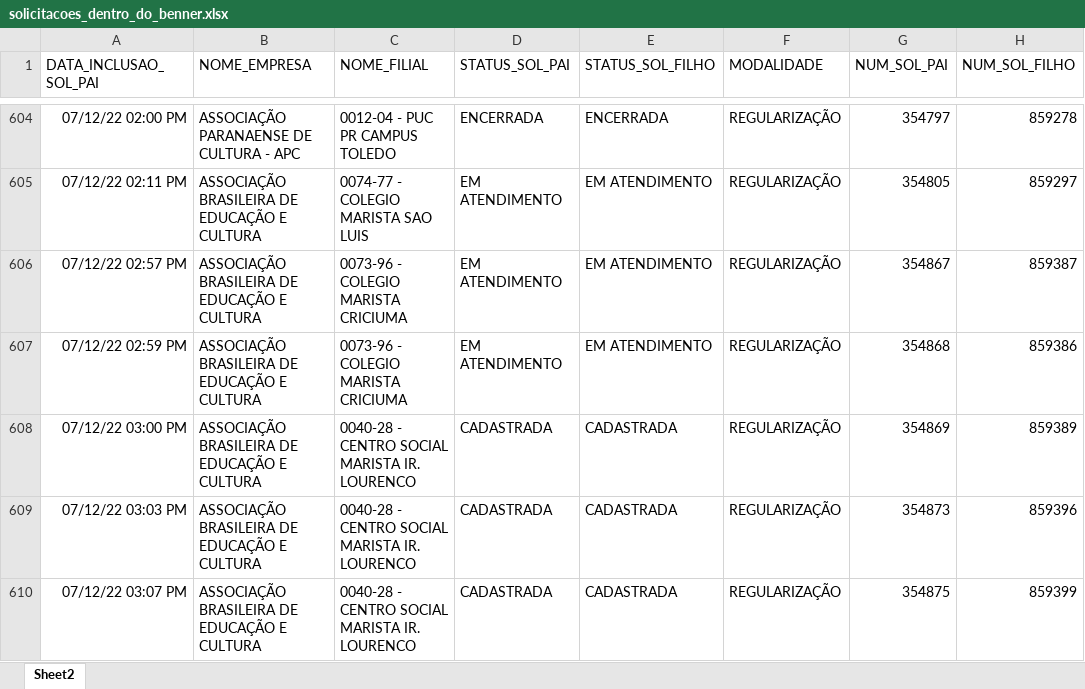
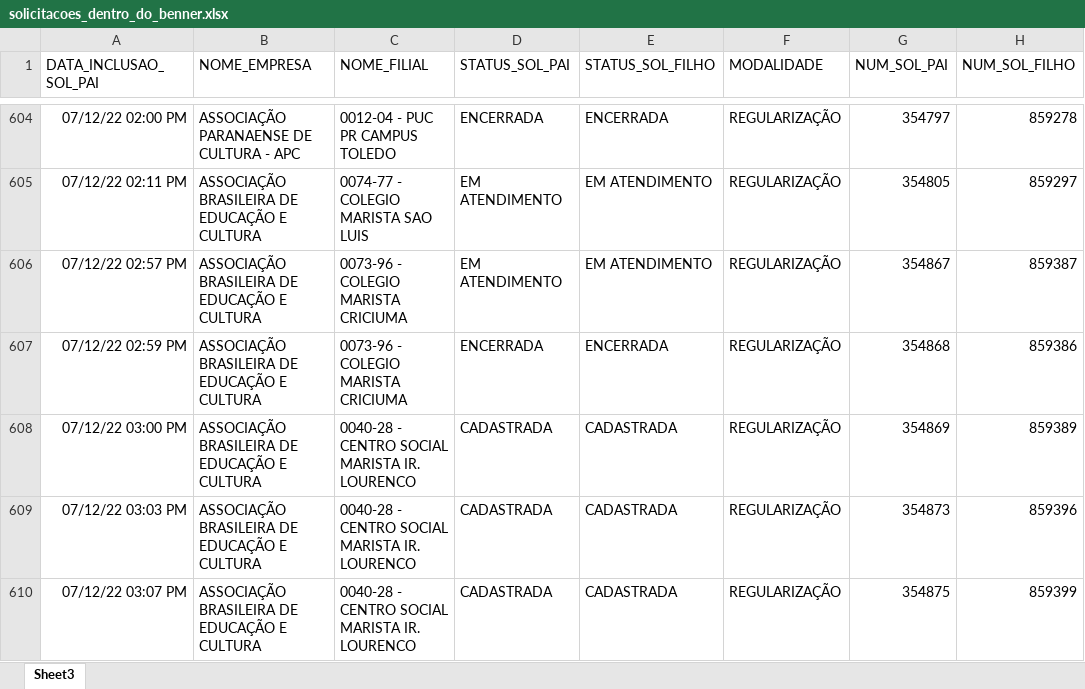
Before and after one commit to RoldanRamon/Acompanhamento-dos-Cen-rios, an Excel workbook: 2- base/solicitacoes_dentro_do_benner.xlsx, sheet Sheet3, drawn as a sheet; only a part is shown, gaps mark what is left out; values as stored, in another font and other column widths than the file's, no borders; the diff covers the shown part only; the diff names each change by its address in the sheet, - before the commit and + after, or states it on an @@ line.

```diff
--- a/2- base/solicitacoes_dentro_do_benner.xlsx (sheet Sheet3)
+++ b/2- base/solicitacoes_dentro_do_benner.xlsx (sheet Sheet3)
-sheet tab: Sheet2
+sheet tab: Sheet3
-D607 (STATUS_SOL_PAI): EM ATENDIMENTO
+D607 (STATUS_SOL_PAI): ENCERRADA
-E607 (STATUS_SOL_FILHO): EM ATENDIMENTO
+E607 (STATUS_SOL_FILHO): ENCERRADA
```
Also changed, not shown: 23 edited cells elsewhere in this sheet, 2- base/ocs_dentro_do_benner.xlsx, 2 other files.
